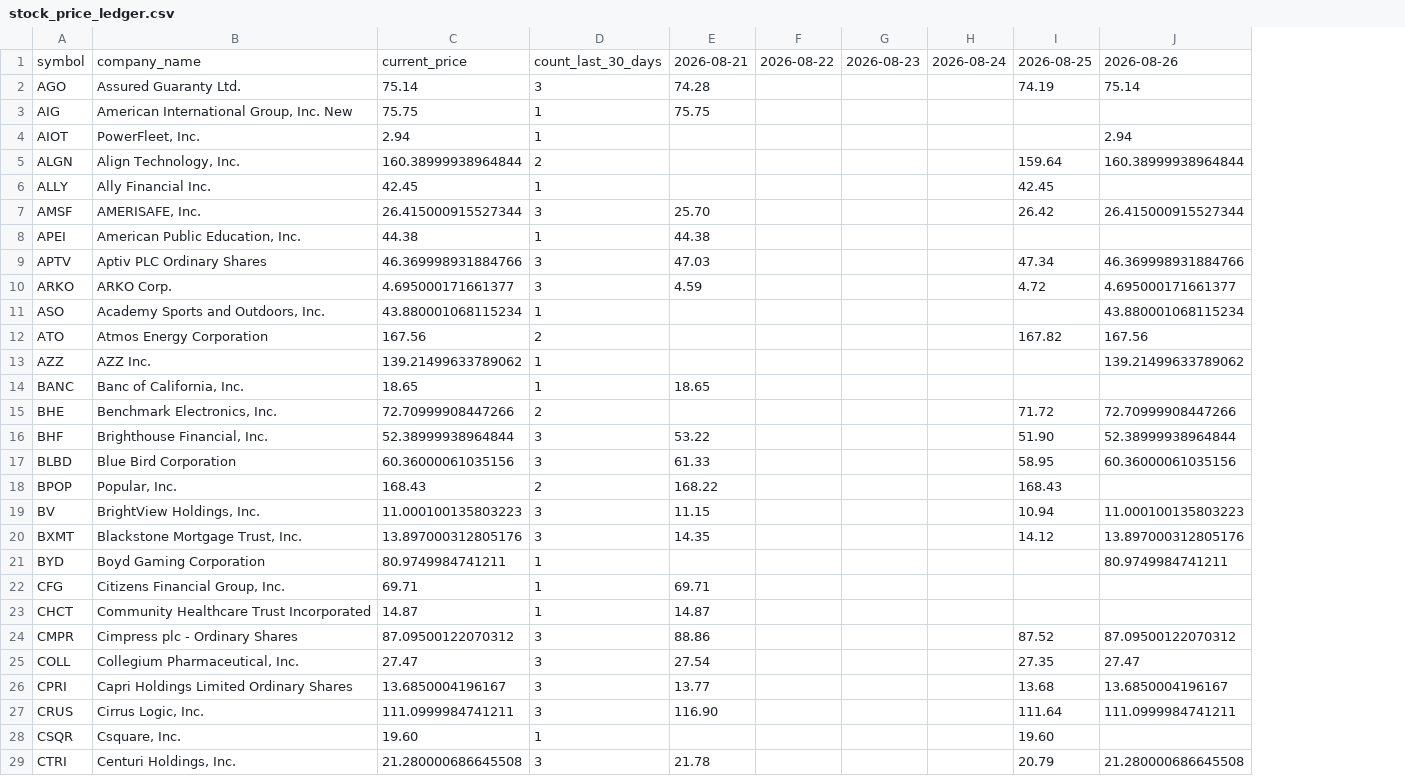
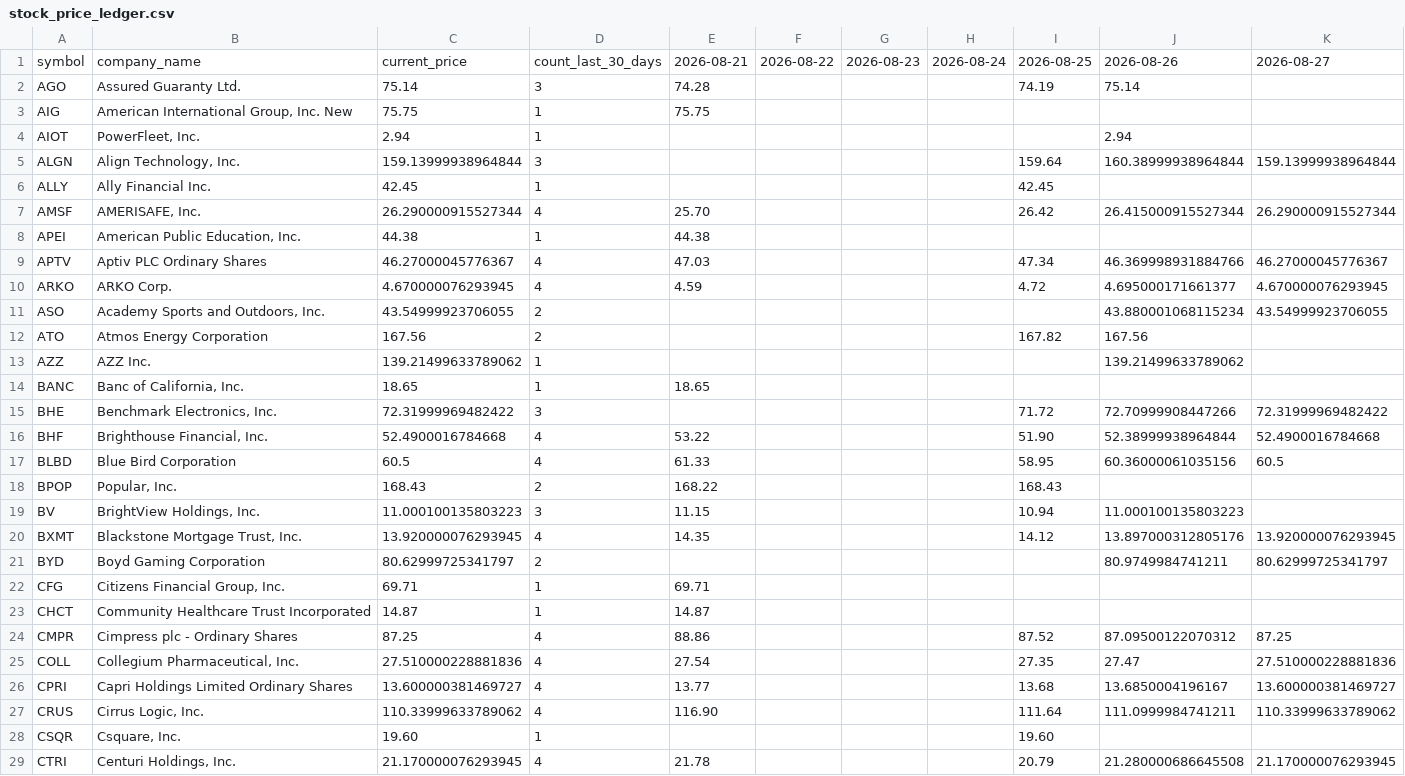
Before and after one commit to coop1st/stocks-research-pipeline, a CSV file: data/github_sync/daytrade_ledger/stock_price_ledger.csv, drawn as a sheet; only a part is shown; the diff covers the shown part only; the diff names each change by its address in the sheet, - before the commit and + after, or states it on an @@ line.

Commit message:
Day-trade ledger: 2026-08-27

```diff
--- a/data/github_sync/daytrade_ledger/stock_price_ledger.csv
+++ b/data/github_sync/daytrade_ledger/stock_price_ledger.csv
+column K, rows 1-29: 2026-08-27 |  |  |  | 159.13999938964844 |  | 26.290000915527344 |  | 46.27000045776367 | 4.670000076293945 | 43.54999923706055 |  |  |  | 72.31999969482422 | 52.4900016784668 | 60.5 |  |  | 13.920000076293945 | 80.62999725341797 |  |  | 87.25 | 27.510000228881836 | 13.600000381469727 | 110.33999633789062 |  | 21.170000076293945
-C5: 160.38999938964844
+C5: 159.13999938964844
-D5: 2
+D5: 3
-C7: 26.415000915527344
+C7: 26.290000915527344
-D7: 3
+D7: 4
-C9: 46.369998931884766
+C9: 46.27000045776367
-D9:D10: 3
+D9:D10: 4
-C10: 4.695000171661377
+C10: 4.670000076293945
-C11: 43.880001068115234
+C11: 43.54999923706055
-D11: 1
+D11: 2
-C15: 72.70999908447266
+C15: 72.31999969482422
-D15: 2
+D15: 3
-C16: 52.38999938964844
+C16: 52.4900016784668
-D16:D17: 3
+D16:D17: 4
-C17: 60.36000061035156
+C17: 60.5
-C20: 13.897000312805176
+C20: 13.920000076293945
-D20: 3
+D20: 4
-C21: 80.9749984741211
+C21: 80.62999725341797
-D21: 1
+D21: 2
-C24: 87.09500122070312
+C24: 87.25
-D24:D27: 3
+D24:D27: 4
-C25: 27.47
+C25: 27.510000228881836
-C26: 13.6850004196167
+C26: 13.600000381469727
-C27: 111.0999984741211
+C27: 110.33999633789062
-C29: 21.280000686645508
+C29: 21.170000076293945
-D29: 3
+D29: 4
```
Also changed, not shown: 1 added row and 117 edited cells elsewhere in this file.
